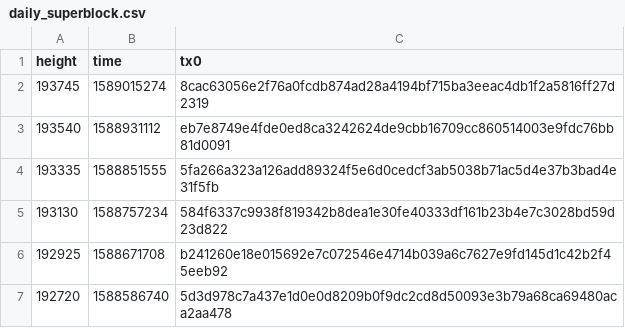
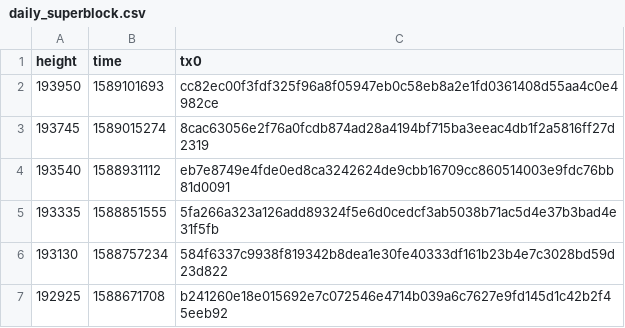
Before and after one commit to biblepay-community/bbp_stats, a CSV file: daily_superblock.csv, drawn as a sheet; only a part is shown; the shorter side is filled out with more unchanged rows.

```diff
--- a/daily_superblock.csv
+++ b/daily_superblock.csv
@@ -1,2 +1,3 @@
 height,time,tx0
+193950,1589101693,cc82ec00f3fdf325f96a8f05947eb0c58eb8a2e1fd0361408d55aa4c0e4982ce
 193745,1589015274,8cac63056e2f76a0fcdb874ad28a4194bf715ba3eeac4db1f2a5816ff27d2319
```
Also changed, not shown: dwssummary.csv, wcg-leaderboard.csv, 2 other files.
